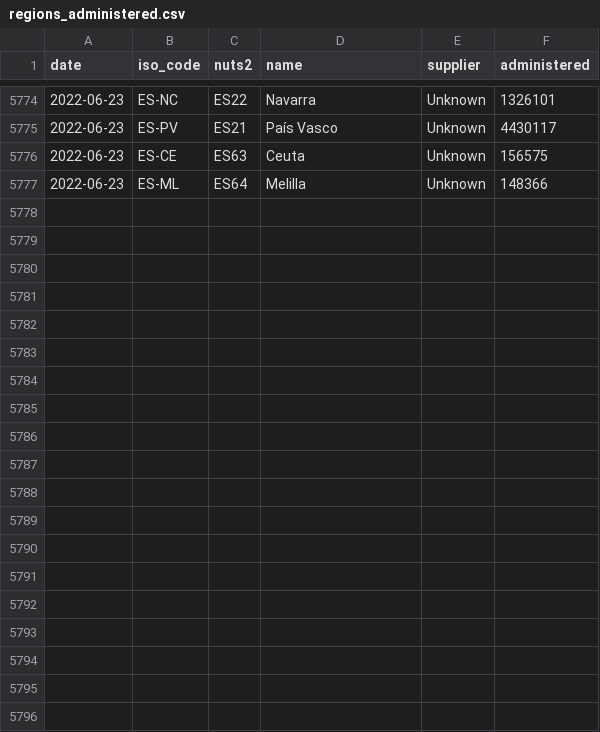
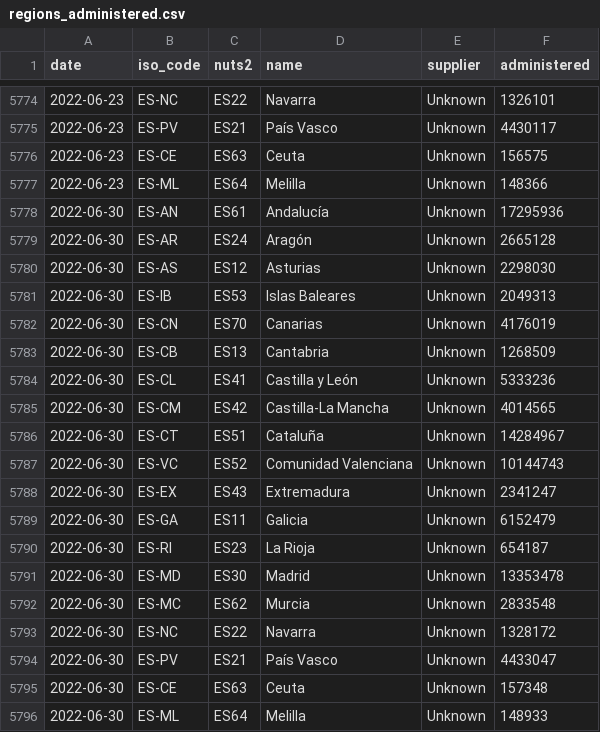
Before and after one commit to svavassori/covid-19-spain, a CSV file: vacunas/data/regions_administered.csv, drawn as a sheet; only a part is shown, gaps mark what is left out; the diff names each change by its address in the sheet, - before the commit and + after, or states it on an @@ line.

```diff
--- a/vacunas/data/regions_administered.csv
+++ b/vacunas/data/regions_administered.csv
+row 5778: 2022-06-30 | ES-AN | ES61 | Andalucía | Unknown | 17295936
+row 5779: 2022-06-30 | ES-AR | ES24 | Aragón | Unknown | 2665128
+row 5780: 2022-06-30 | ES-AS | ES12 | Asturias | Unknown | 2298030
+row 5781: 2022-06-30 | ES-IB | ES53 | Islas Baleares | Unknown | 2049313
+row 5782: 2022-06-30 | ES-CN | ES70 | Canarias | Unknown | 4176019
+row 5783: 2022-06-30 | ES-CB | ES13 | Cantabria | Unknown | 1268509
+row 5784: 2022-06-30 | ES-CL | ES41 | Castilla y León | Unknown | 5333236
+row 5785: 2022-06-30 | ES-CM | ES42 | Castilla-La Mancha | Unknown | 4014565
+row 5786: 2022-06-30 | ES-CT | ES51 | Cataluña | Unknown | 14284967
+row 5787: 2022-06-30 | ES-VC | ES52 | Comunidad Valenciana | Unknown | 10144743
+row 5788: 2022-06-30 | ES-EX | ES43 | Extremadura | Unknown | 2341247
+row 5789: 2022-06-30 | ES-GA | ES11 | Galicia | Unknown | 6152479
+row 5790: 2022-06-30 | ES-RI | ES23 | La Rioja | Unknown | 654187
+row 5791: 2022-06-30 | ES-MD | ES30 | Madrid | Unknown | 13353478
+row 5792: 2022-06-30 | ES-MC | ES62 | Murcia | Unknown | 2833548
+row 5793: 2022-06-30 | ES-NC | ES22 | Navarra | Unknown | 1328172
+row 5794: 2022-06-30 | ES-PV | ES21 | País Vasco | Unknown | 4433047
+row 5795: 2022-06-30 | ES-CE | ES63 | Ceuta | Unknown | 157348
+row 5796: 2022-06-30 | ES-ML | ES64 | Melilla | Unknown | 148933
```
Also changed, not shown: casos/csv/datos_pruebas_realizadas-españa.csv, vacunas/data/regions_additional_dose.csv, 24 other files.
